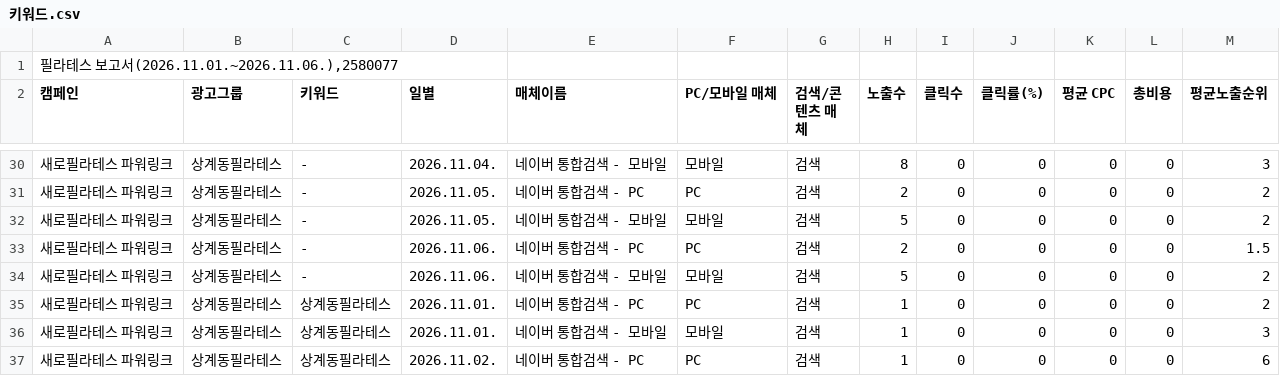
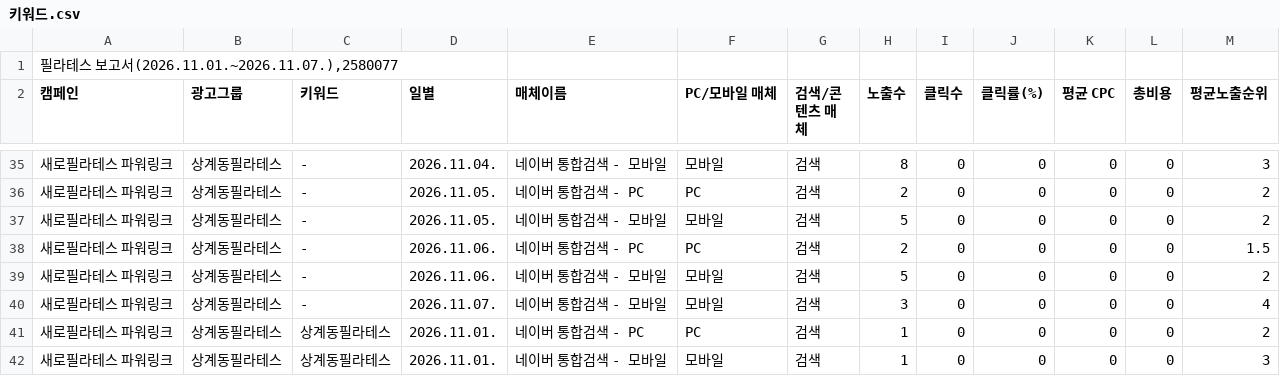
Before and after one commit to LeeKwanBeom/saero-ad-report-skill, a CSV file: data/2026-11/키워드.csv, drawn as a sheet; only a part is shown, gaps mark what is left out; the shorter side is filled out with more unchanged rows; the diff covers the shown part only.

```diff
--- a/data/2026-11/키워드.csv
+++ b/data/2026-11/키워드.csv
@@ -1,2 +1,2 @@
-"필라테스 보고서(2026.11.01.~2026.11.06.),2580077"
+"필라테스 보고서(2026.11.01.~2026.11.07.),2580077"
 캠페인,광고그룹,키워드,일별,매체이름,PC/모바일 매체,검색/콘텐츠 매체,노출수,클릭수,클릭률(%),평균 CPC,총비용,평균노출순위
@@ -34,2 +39,3 @@
 새로필라테스 파워링크,상계동필라테스,-,2026.11.06.,네이버 통합검색 - 모바일,모바일,검색,5,0,0,0,0,2
+새로필라테스 파워링크,상계동필라테스,-,2026.11.07.,네이버 통합검색 - 모바일,모바일,검색,3,0,0,0,0,4
 새로필라테스 파워링크,상계동필라테스,상계동필라테스,2026.11.01.,네이버 통합검색 - PC,PC,검색,1,0,0,0,0,2
```
Also changed, not shown: 12 added rows elsewhere in this file, data/2026-11/검색어.csv, data/2026-11/상세지역.csv, 1 other file.
